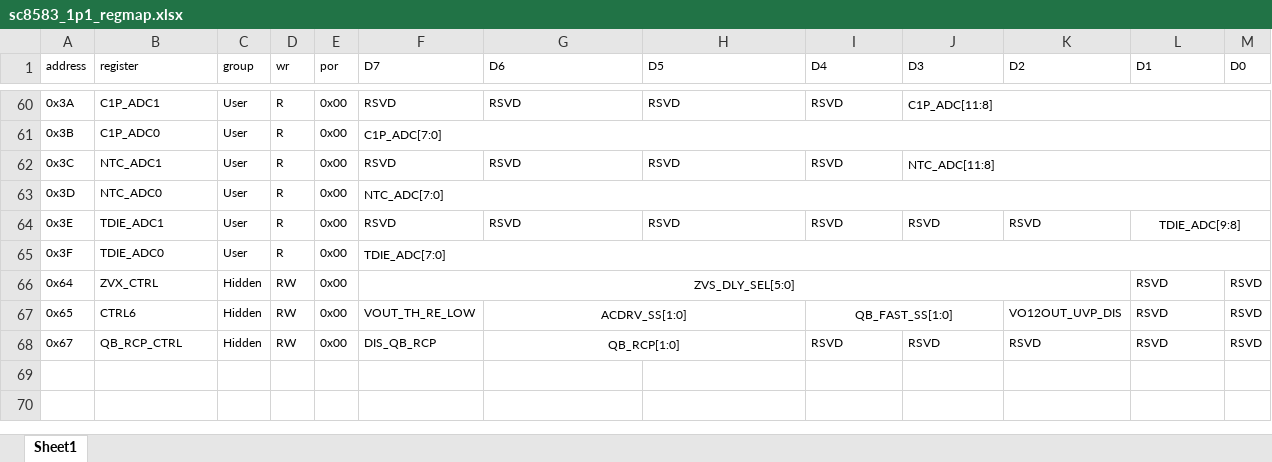
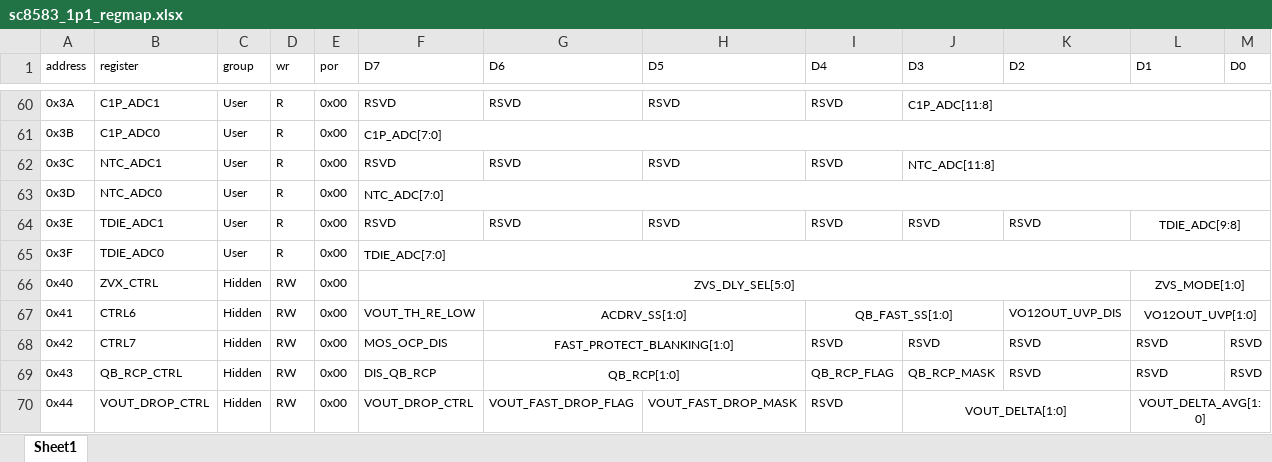
Before and after one commit to zech-baek/south_lab, an Excel workbook: misc/regmap/sc8583_1p1_regmap.xlsx, sheet Sheet1, drawn as a sheet; only a part is shown, gaps mark what is left out; values as stored, in another font and other column widths than the file's, no borders; addresses are those after the commit; the diff names each change by its address in the sheet, - before the commit and + after, or states it on an @@ line.

```diff
--- a/misc/regmap/sc8583_1p1_regmap.xlsx (sheet Sheet1)
+++ b/misc/regmap/sc8583_1p1_regmap.xlsx (sheet Sheet1)
-A66 (address): 0x64
+A66 (address): 0x40
-L66 (D1): RSVD
+L66 (D1): ZVS_MODE[1:0]
-L66:L67 alignment: left
+L66:L67 alignment: center
+L66:M66 merged
-M66:M67 (D0): RSVD
+M66:M67 (D0): (empty)
-A67 (address): 0x65
+A67 (address): 0x41
-L67 (D1): RSVD
+L67 (D1): VO12OUT_UVP[1:0]
+L67:M67 merged
+row 68: 0x42 | CTRL7 | Hidden | RW | 0x00 | MOS_OCP_DIS | FAST_PROTECT_BLANKING[1:0] |  | RSVD | RSVD | RSVD | RSVD | RSVD
-A69 (address): 0x67
+A69 (address): 0x43
-I69 (D4): RSVD
+I69 (D4): QB_RCP_FLAG
-J69 (D3): RSVD
+J69 (D3): QB_RCP_MASK
+row 70: 0x44 | VOUT_DROP_CTRL | Hidden | RW | 0x00 | VOUT_DROP_CTRL | VOUT_FAST_DROP_FLAG | VOUT_FAST_DROP_MASK | RSVD | VOUT_DELTA[1:0] |  | VOUT_DELTA_AVG[1:0]
```
Also changed, not shown: 9 other files.
